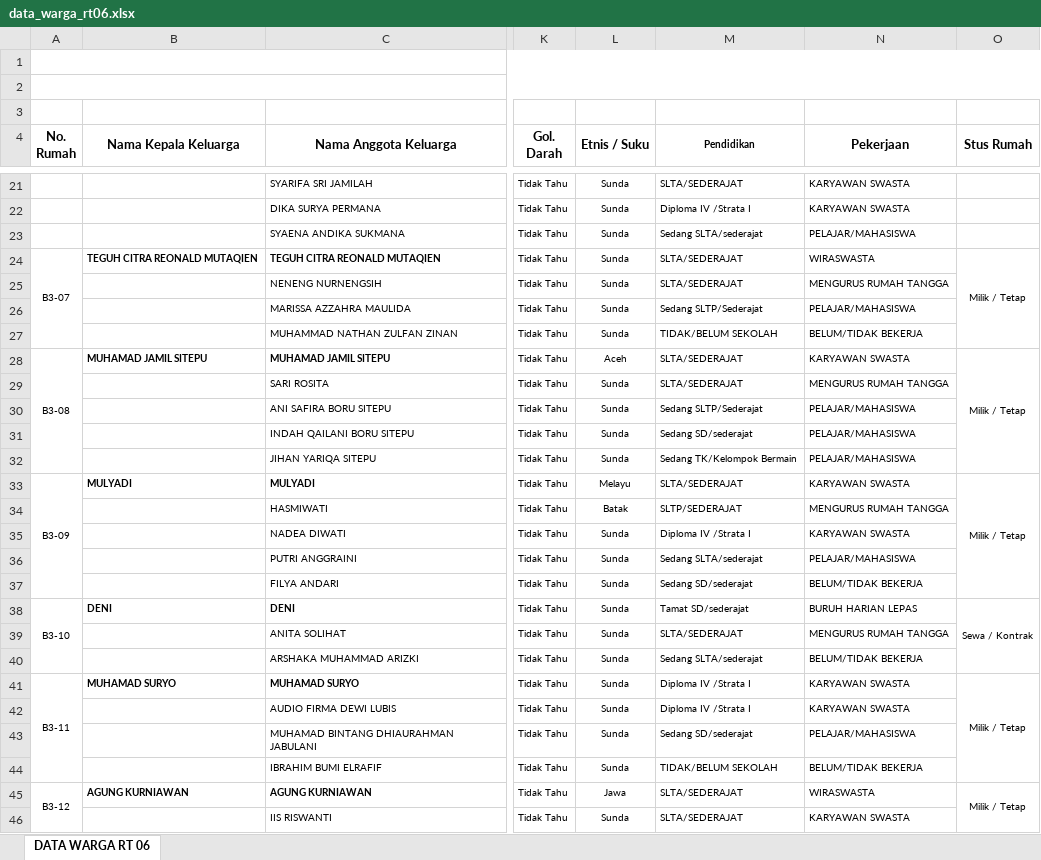
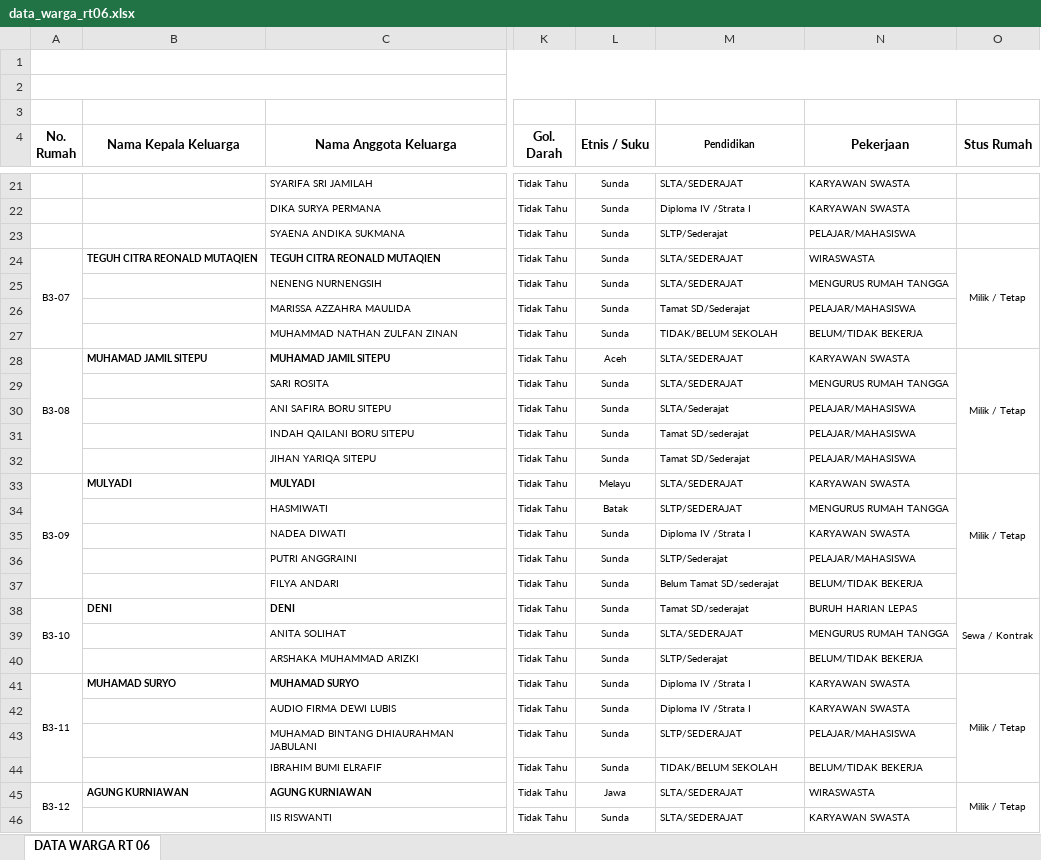
Before and after one commit to v4nper-lab/portal-rt06, an Excel workbook: data_warga_rt06.xlsx, sheet DATA WARGA RT 06, drawn as a sheet; only a part is shown, gaps mark what is left out; values as stored, in another font and other column widths than the file's, no borders; the diff covers the shown part only; the diff names each change by its address in the sheet, - before the commit and + after, or states it on an @@ line.

```diff
--- a/data_warga_rt06.xlsx (sheet DATA WARGA RT 06)
+++ b/data_warga_rt06.xlsx (sheet DATA WARGA RT 06)
-M23 (Pendidikan): Sedang SLTA/sederajat
+M23 (Pendidikan): SLTP/Sederajat
-M26 (Pendidikan): Sedang SLTP/Sederajat
+M26 (Pendidikan): Tamat SD/Sederajat
-M30 (Pendidikan): Sedang SLTP/Sederajat
+M30 (Pendidikan): SLTA/Sederajat
-M31 (Pendidikan): Sedang SD/sederajat
+M31 (Pendidikan): Tamat SD/sederajat
-M32 (Pendidikan): Sedang TK/Kelompok Bermain
+M32 (Pendidikan): Tamat SD/Sederajat
-M36 (Pendidikan): Sedang SLTA/sederajat
+M36 (Pendidikan): SLTP/Sederajat
-M37 (Pendidikan): Sedang SD/sederajat
+M37 (Pendidikan): Belum Tamat SD/sederajat
-M40 (Pendidikan): Sedang SLTA/sederajat
+M40 (Pendidikan): SLTP/Sederajat
-M43 (Pendidikan): Sedang SD/sederajat
+M43 (Pendidikan): SLTP/SEDERAJAT
```
Also changed, not shown: 46 edited cells elsewhere in this sheet.
